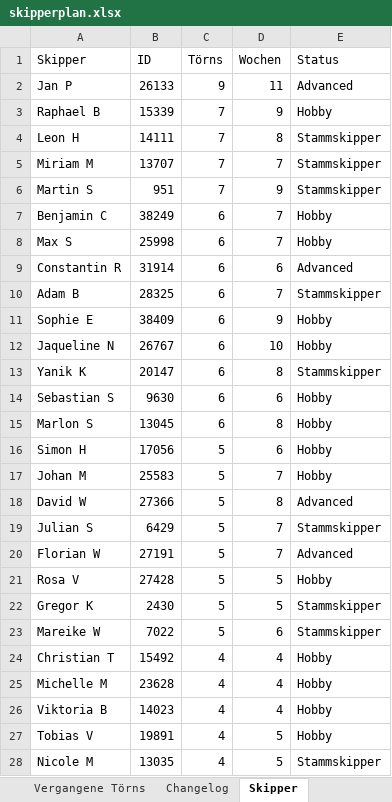
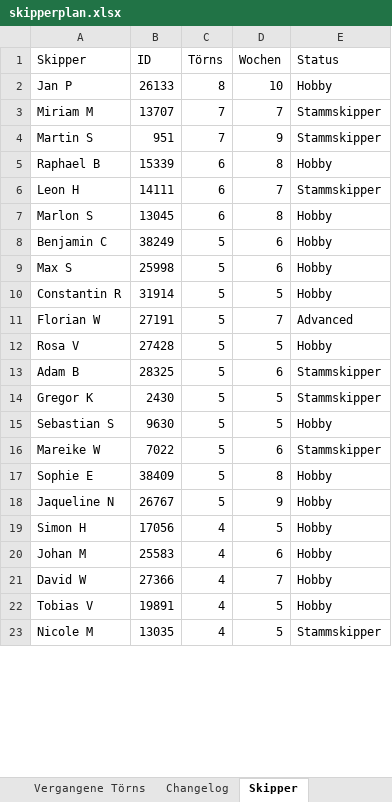
Before and after one commit to WolkeYachting/Skipperplan, an Excel workbook: skipperplan.xlsx, sheet Skipper, drawn as a sheet; only a part is shown; values as stored, in another font and other column widths than the file's, no cell formats; removed rows and columns are numbered as before the commit, all else as after; the diff covers the shown part only; the diff names each change by its address in the sheet, - before the commit and + after, or states it on an @@ line.

Commit message:
Skipperplan: 29.08.2026 03:01 UTC

```diff
--- a/skipperplan.xlsx (sheet Skipper)
+++ b/skipperplan.xlsx (sheet Skipper)
-C2 (Törns): 9
+C2 (Törns): 8
-D2 (Wochen): 11
+D2 (Wochen): 10
-E2 (Status): Advanced
+E2 (Status): Hobby
-row 3: Raphael B | 15339 | 7 | 9 | Hobby
-row 4: Leon H | 14111 | 7 | 8 | Stammskipper
-row 7: Benjamin C | 38249 | 6 | 7 | Hobby
-row 8: Max S | 25998 | 6 | 7 | Hobby
-row 9: Constantin R | 31914 | 6 | 6 | Advanced
+row 5: Raphael B | 15339 | 6 | 8 | Hobby
-A6 (Skipper): Adam B
+A6 (Skipper): Leon H
-B6 (ID): 28325
+B6 (ID): 14111
-row 11: Sophie E | 38409 | 6 | 9 | Hobby
-row 12: Jaqueline N | 26767 | 6 | 10 | Hobby
-row 13: Yanik K | 20147 | 6 | 8 | Stammskipper
-row 14: Sebastian S | 9630 | 6 | 6 | Hobby
-A8 (Skipper): Simon H
+A8 (Skipper): Benjamin C
-B8 (ID): 17056
+B8 (ID): 38249
-row 17: Johan M | 25583 | 5 | 7 | Hobby
-row 18: David W | 27366 | 5 | 8 | Advanced
-row 19: Julian S | 6429 | 5 | 7 | Stammskipper
+row 9: Max S | 25998 | 5 | 6 | Hobby
+row 10: Constantin R | 31914 | 5 | 5 | Hobby
+row 13: Adam B | 28325 | 5 | 6 | Stammskipper
+row 15: Sebastian S | 9630 | 5 | 5 | Hobby
-row 24: Christian T | 15492 | 4 | 4 | Hobby
-row 25: Michelle M | 23628 | 4 | 4 | Hobby
-row 26: Viktoria B | 14023 | 4 | 4 | Hobby
+row 17: Sophie E | 38409 | 5 | 8 | Hobby
+row 18: Jaqueline N | 26767 | 5 | 9 | Hobby
+row 19: Simon H | 17056 | 4 | 5 | Hobby
+row 20: Johan M | 25583 | 4 | 6 | Hobby
+row 21: David W | 27366 | 4 | 7 | Hobby
```
Also changed, not shown: 21 added rows, 36 removed rows, 1 moved row and 4 edited cells elsewhere in this sheet, sheet Segelreisen, sheet Aktuell fahrend, sheet Changelog, cell formats.
